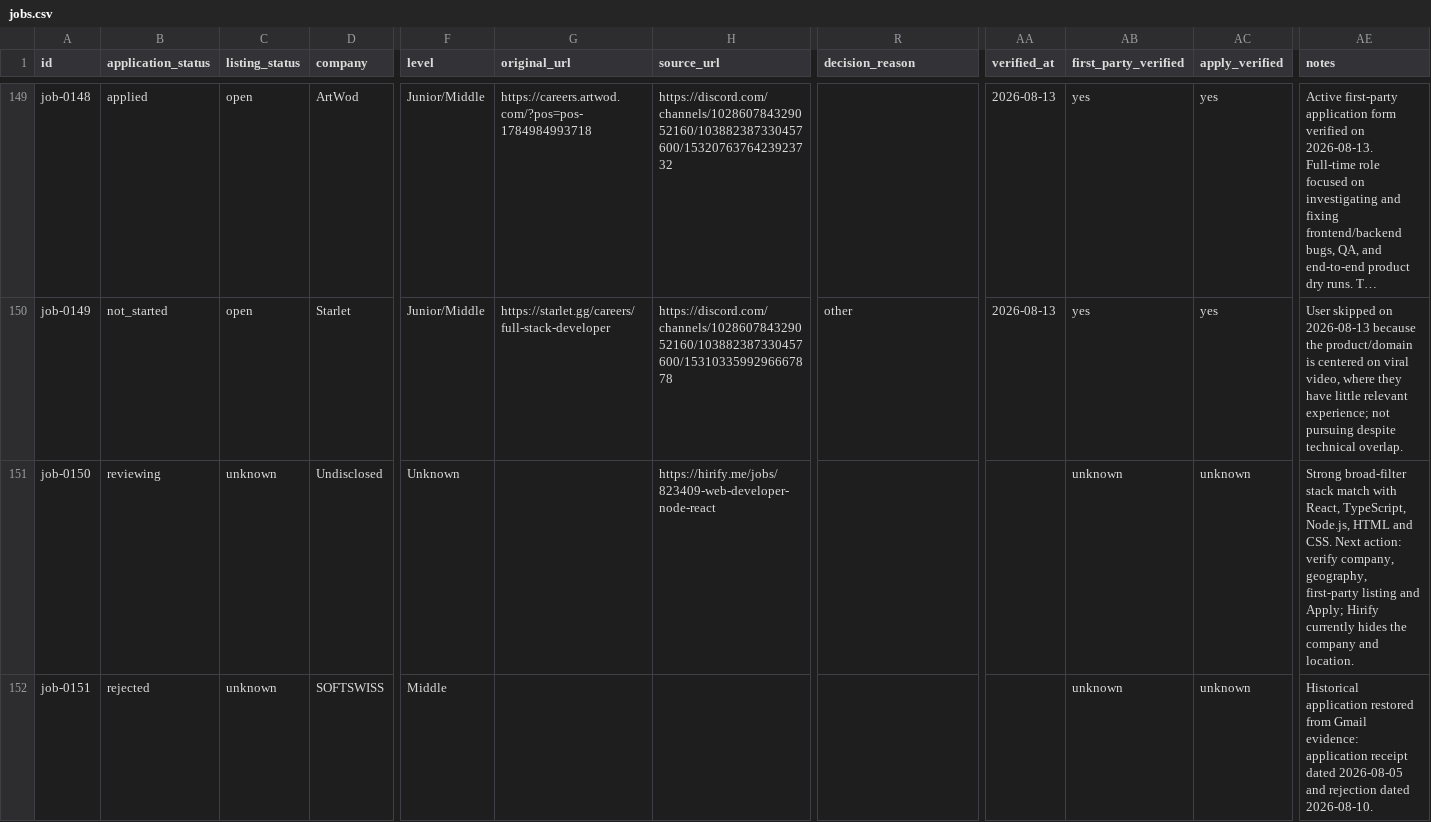
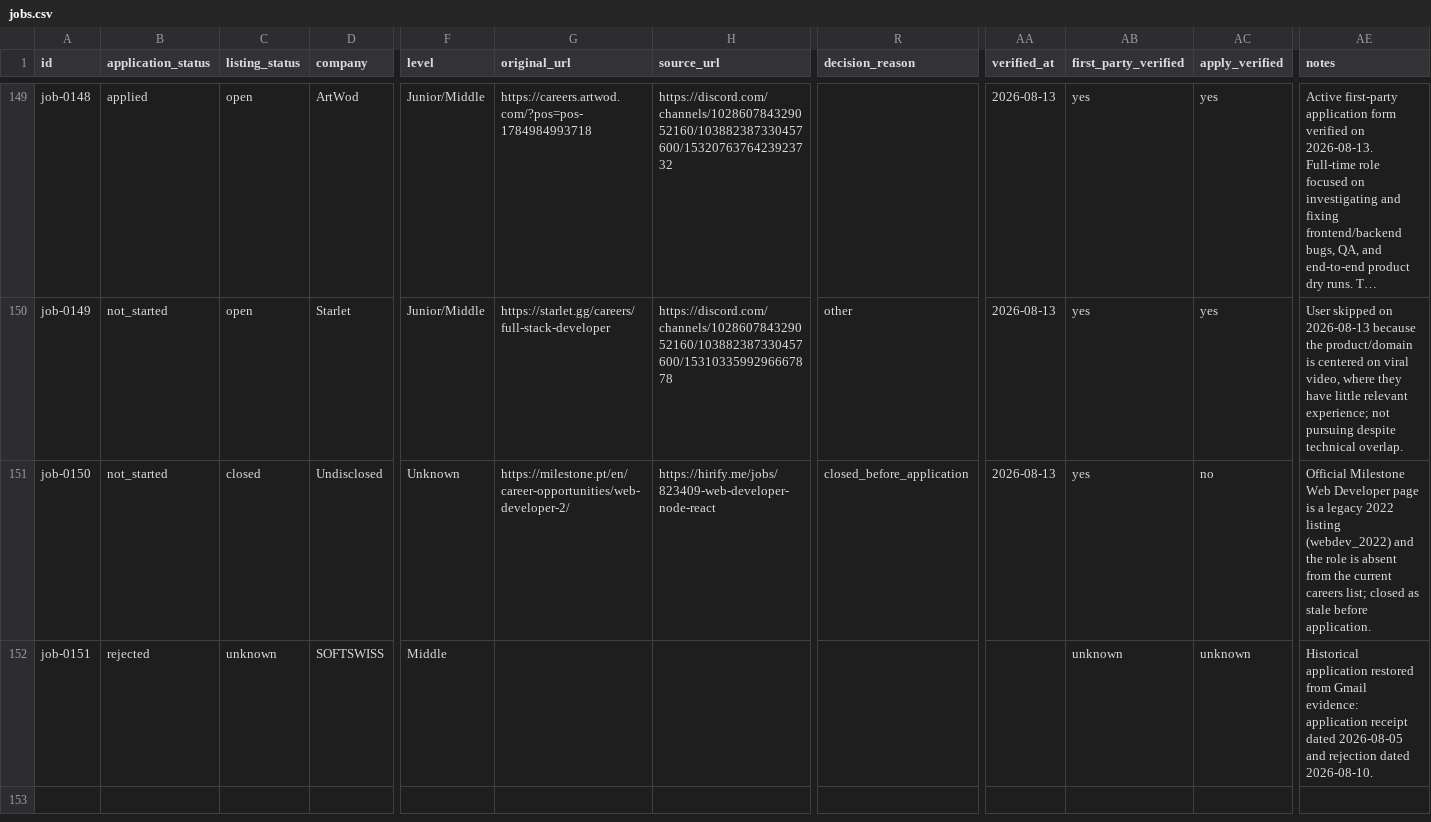
Before and after one commit to stupidkubik/job-searcher, a CSV file: data/jobs.csv, drawn as a sheet; only a part is shown, gaps mark what is left out; long unchanged cells end in …; the diff names each change by its address in the sheet, - before the commit and + after, or states it on an @@ line.

```diff
--- a/data/jobs.csv
+++ b/data/jobs.csv
-B151 (application_status): reviewing
+B151 (application_status): not_started
-C151 (listing_status): unknown
+C151 (listing_status): closed
-G151 (original_url): (empty)
+G151 (original_url): https://milestone.pt/en/career-opportunities/web-developer-2/
-R151 (decision_reason): (empty)
+R151 (decision_reason): closed_before_application
-AA151 (verified_at): (empty)
+AA151 (verified_at): 2026-08-13
-AB151 (first_party_verified): unknown
+AB151 (first_party_verified): yes
-AC151 (apply_verified): unknown
+AC151 (apply_verified): no
-AE151 (notes): Strong broad-filter stack match with React, TypeScript, Node.js, HTML and CSS. Next action: verify company, geography, first-party listing and Apply; Hirify currently hides the company and location.
+AE151 (notes): Official Milestone Web Developer page is a legacy 2022 listing (webdev_2022) and the role is absent from the current careers list; closed as stale before application.
```
Also changed, not shown: 2 other files.
